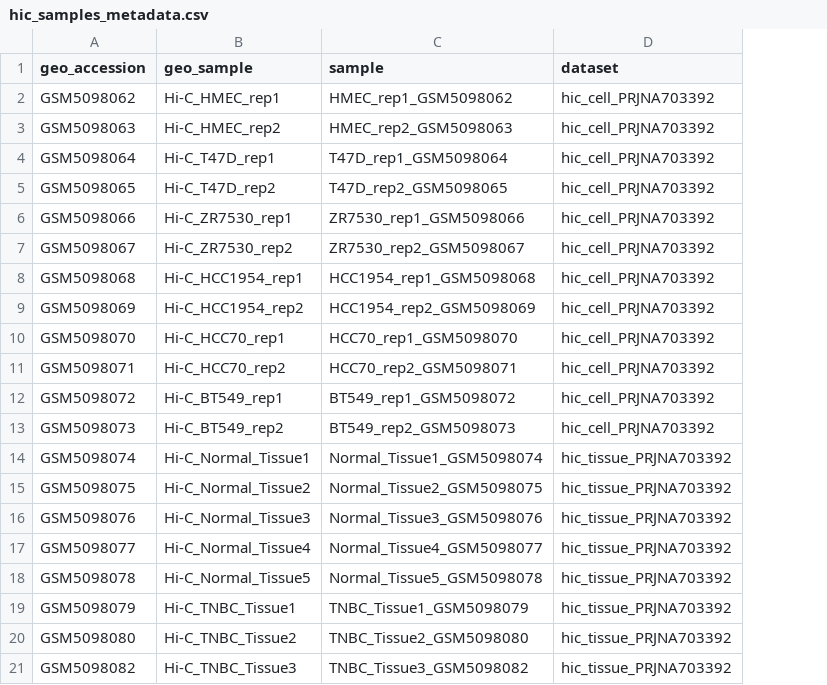
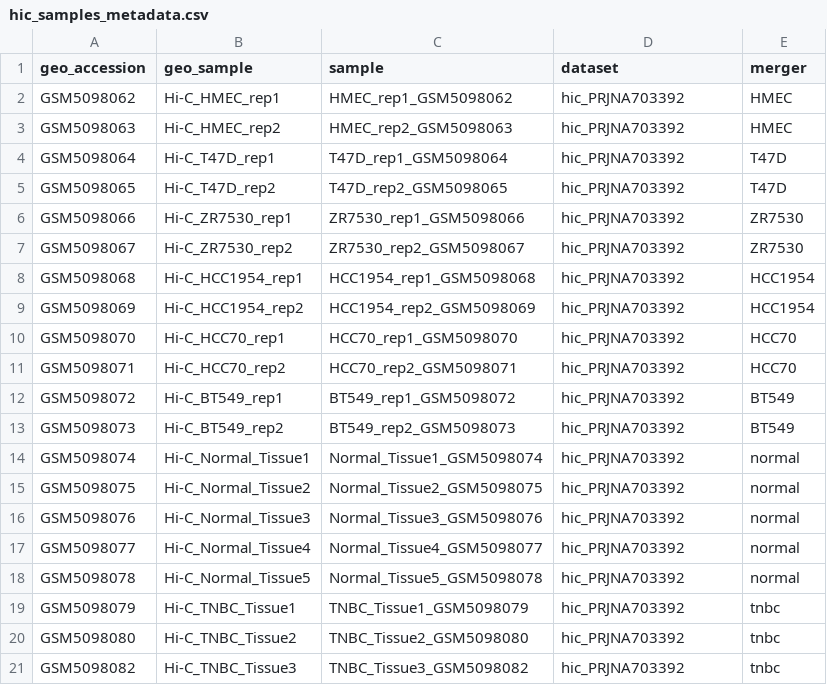
Before and after one commit to CSB-IG/GSE167150_HiC_matrices, a CSV file: config/hic_samples_metadata.csv, drawn as a sheet; the diff names each change by its address in the sheet, - before the commit and + after, or states it on an @@ line.

```diff
--- a/config/hic_samples_metadata.csv
+++ b/config/hic_samples_metadata.csv
+column E (merger), rows 2-21: HMEC | HMEC | T47D | T47D | ZR7530 | ZR7530 | HCC1954 | HCC1954 | HCC70 | HCC70 | BT549 | BT549 | normal | normal | normal | normal | normal | tnbc | tnbc | tnbc
-D2:D13 (dataset): hic_cell_PRJNA703392
+D2:D13 (dataset): hic_PRJNA703392
-D14:D21 (dataset): hic_tissue_PRJNA703392
+D14:D21 (dataset): hic_PRJNA703392
```
Also changed, not shown: 9 other files.
